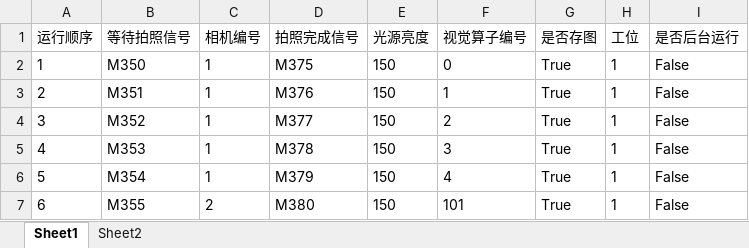
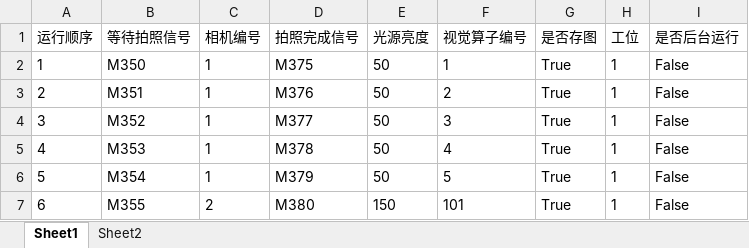
Before and after one commit to Frank3zhou/HW_2D, an Excel workbook: 2D视觉/bin/x64/Debug/MODEL/1.xlsx, sheet Sheet1, drawn as a sheet; values as stored, in another font and other column widths than the file's, no borders; the diff names each change by its address in the sheet, - before the commit and + after, or states it on an @@ line.

```diff
--- a/2D视觉/bin/x64/Debug/MODEL/1.xlsx (sheet Sheet1)
+++ b/2D视觉/bin/x64/Debug/MODEL/1.xlsx (sheet Sheet1)
-E2:E6 (光源亮度): 150
+E2:E6 (光源亮度): 50
-F2 (视觉算子编号): 0
+F2 (视觉算子编号): 1
-F3 (视觉算子编号): 1
+F3 (视觉算子编号): 2
-F4 (视觉算子编号): 2
+F4 (视觉算子编号): 3
-F5 (视觉算子编号): 3
+F5 (视觉算子编号): 4
-F6 (视觉算子编号): 4
+F6 (视觉算子编号): 5
```
Also changed, not shown: 19 other files.
